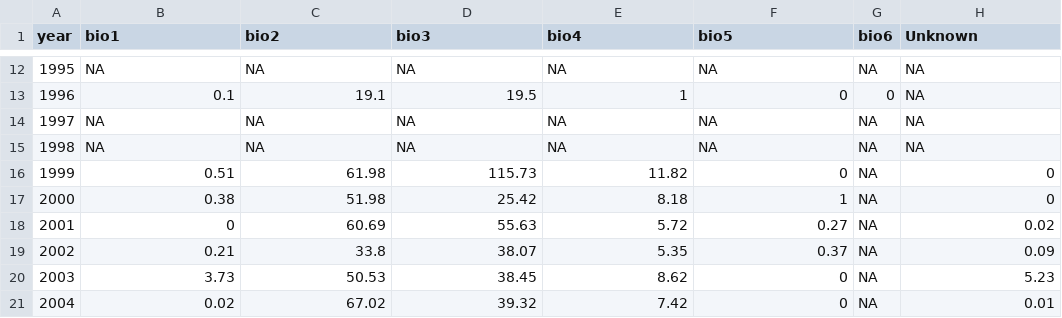
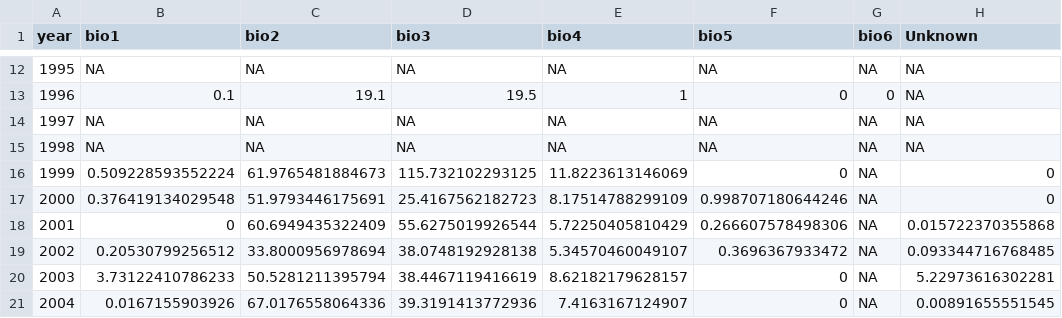
Before and after one commit to KeithLewis99/IPM, a CSV file: data/capelin_biomass_1985-2022.csv, drawn as a sheet; only a part is shown, gaps mark what is left out; the diff covers the shown part only.

```diff
--- a/data/capelin_biomass_1985-2022.csv
+++ b/data/capelin_biomass_1985-2022.csv
@@ -15,7 +15,7 @@
 1998,NA,NA,NA,NA,NA,NA,NA
-1999,0.51,61.98,115.73,11.82,0,NA,0
-2000,0.38,51.98,25.42,8.18,1,NA,0
-2001,0,60.69,55.63,5.72,0.27,NA,0.02
-2002,0.21,33.8,38.07,5.35,0.37,NA,0.09
-2003,3.73,50.53,38.45,8.62,0,NA,5.23
-2004,0.02,67.02,39.32,7.42,0,NA,0.01
+1999,0.509228593552224,61.9765481884673,115.732102293125,11.8223613146069,0,NA,0
+2000,0.376419134029548,51.9793446175691,25.4167562182723,8.17514788299109,0.998707180644246,NA,0
+2001,0,60.6949435322409,55.6275019926544,5.72250405810429,0.266607578498306,NA,0.015722370355868
+2002,0.20530799256512,33.8000956978694,38.0748192928138,5.34570460049107,0.3696367933472,NA,0.093344716768485
+2003,3.73122410786233,50.5281211395794,38.4467119416619,8.62182179628157,0,NA,5.22973616302281
+2004,0.0167155903926,67.0176558064336,39.3191413772936,7.4163167124907,0,NA,0.00891655551545
```
Also changed, not shown: 58 edited cells elsewhere in this file, data/capelin_aggregated_biomass_1985-2022.csv, data/derived/capelin_abundance_1985-2022.csv, 2 other files.
